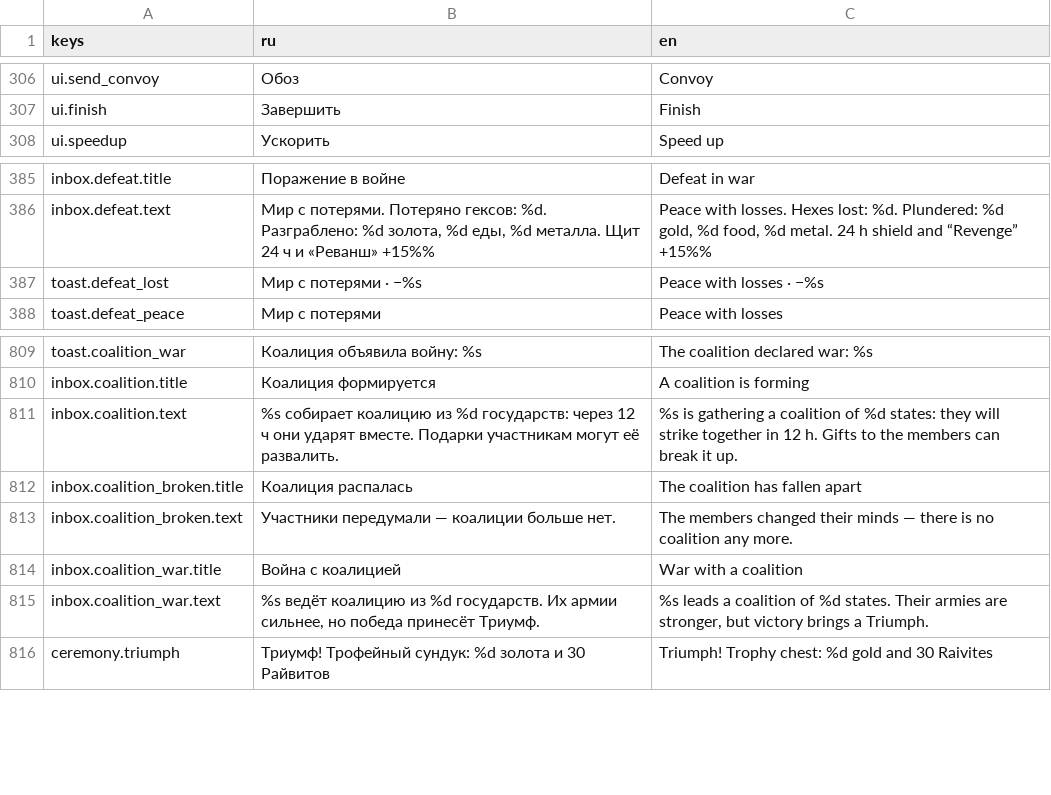
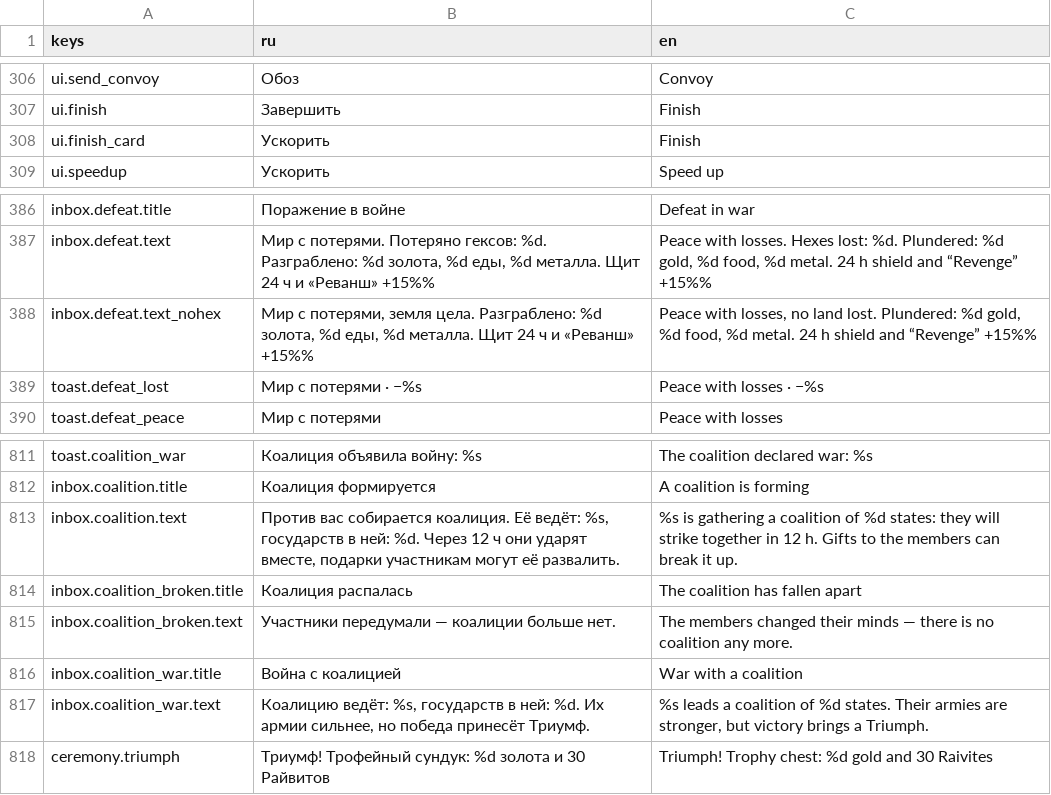
Before and after one commit to kaboomenko/Raivon, a CSV file: game/locale/strings.csv, drawn as a sheet; only a part is shown, gaps mark what is left out.

```diff
--- a/game/locale/strings.csv
+++ b/game/locale/strings.csv
@@ -307,2 +307,3 @@ ui.send_convoy,Обоз,Convoy
 ui.finish,Завершить,Finish
+ui.finish_card,Ускорить,Finish
 ui.speedup,Ускорить,Speed up
@@ -386,2 +387,3 @@ inbox.defeat.title,Поражение в войне,Defeat in war
 inbox.defeat.text,"Мир с потерями. Потеряно гексов: %d. Разграблено: %d золота, %d еды, %d металла. Щит 24 ч и «Реванш» +15%%","Peace with losses. Hexes lost: %d. Plundered: %d gold, %d food, %d metal. 24 h shield and “Revenge” +15%%"
+inbox.defeat.text_nohex,"Мир с потерями, земля цела. Разграблено: %d золота, %d еды, %d металла. Щит 24 ч и «Реванш» +15%%","Peace with losses, no land lost. Plundered: %d gold, %d food, %d metal. 24 h shield and “Revenge” +15%%"
 toast.defeat_lost,Мир с потерями · −%s,Peace with losses · −%s
@@ -810,3 +812,3 @@ toast.coalition_war,Коалиция объявила войну: %s,The coaliti
 inbox.coalition.title,Коалиция формируется,A coalition is forming
-inbox.coalition.text,%s собирает коалицию из %d государств: через 12 ч они ударят вместе. Подарки участникам могут её развалить.,%s is gathering a coalition of %d states: they will strike together in 12 h. Gifts to the members can break it up.
+inbox.coalition.text,"Против вас собирается коалиция. Её ведёт: %s, государств в ней: %d. Через 12 ч они ударят вместе, подарки участникам могут её развалить.",%s is gathering a coalition of %d states: they will strike together in 12 h. Gifts to the members can break it up.
 inbox.coalition_broken.title,Коалиция распалась,The coalition has fallen apart
@@ -814,3 +816,3 @@ inbox.coalition_broken.text,Участники передумали — коал
 inbox.coalition_war.title,Война с коалицией,War with a coalition
-inbox.coalition_war.text,"%s ведёт коалицию из %d государств. Их армии сильнее, но победа принесёт Триумф.","%s leads a coalition of %d states. Their armies are stronger, but victory brings a Triumph."
+inbox.coalition_war.text,"Коалицию ведёт: %s, государств в ней: %d. Их армии сильнее, но победа принесёт Триумф.","%s leads a coalition of %d states. Their armies are stronger, but victory brings a Triumph."
 ceremony.triumph,Триумф! Трофейный сундук: %d золота и 30 Райвитов,Triumph! Trophy chest: %d gold and 30 Raivites
```
Also changed, not shown: 18 other files.
